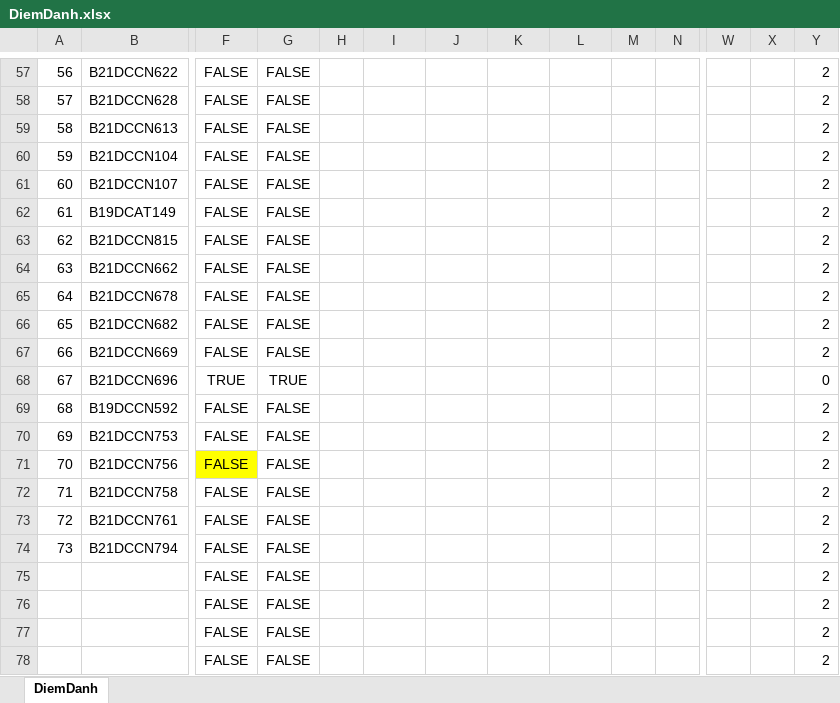
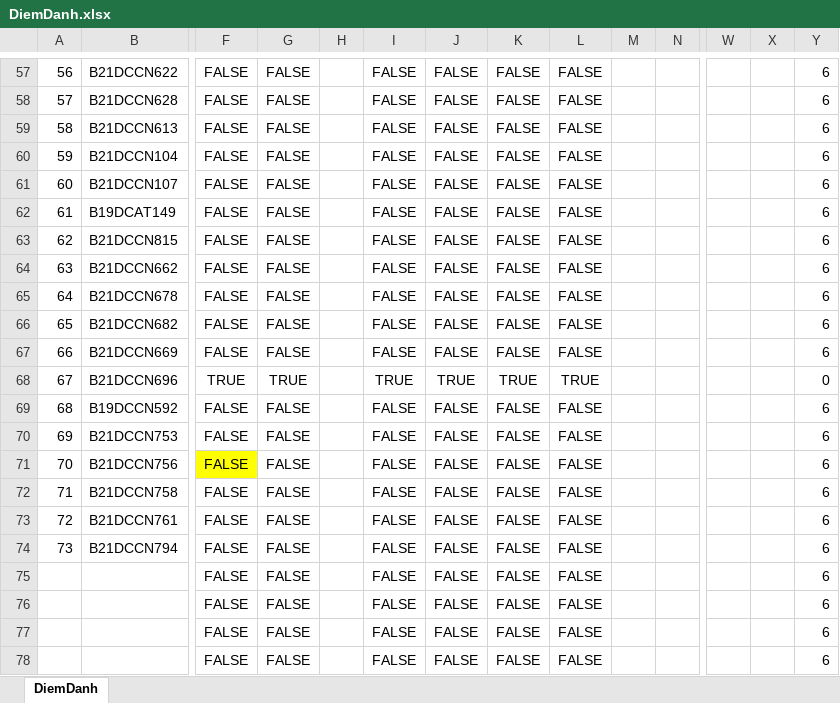
Before and after one commit to The-White-Bear/Attendance_Face_Recog_and_Email, an Excel workbook: DiemDanh.xlsx, sheet DiemDanh, drawn as a sheet; only a part is shown, gaps mark what is left out; values as stored, in another font and other column widths than the file's, no borders; removed rows and columns are numbered as before the commit, all else as after; rows hold the shown columns only; the diff covers the shown part only; the diff names each change by its address in the sheet, - before the commit and + after, or states it on an @@ line.

```diff
--- a/DiemDanh.xlsx (sheet DiemDanh)
+++ b/DiemDanh.xlsx (sheet DiemDanh)
-I57:I67: (empty)
+I57:I67: FALSE
-J57:J67: (empty)
+J57:J67: FALSE
-K57:K67: (empty)
+K57:K67: FALSE
-L57:L67: (empty)
+L57:L67: FALSE
-Y57:Y67: 2
+Y57:Y67: 6
-I68: (empty)
+I68: TRUE
-J68: (empty)
+J68: TRUE
-K68: (empty)
+K68: TRUE
-L68: (empty)
+L68: TRUE
-I69:I74: (empty)
+I69:I74: FALSE
-J69:J74: (empty)
+J69:J74: FALSE
-K69:K74: (empty)
+K69:K74: FALSE
-L69:L74: (empty)
+L69:L74: FALSE
-Y69:Y74: 2
+Y69:Y74: 6
-row 75:  |  | FALSE | FALSE |  |  |  |  |  |  |  |  |  | 2
-row 76:  |  | FALSE | FALSE |  |  |  |  |  |  |  |  |  | 2
-row 77:  |  | FALSE | FALSE |  |  |  |  |  |  |  |  |  | 2
-row 78:  |  | FALSE | FALSE |  |  |  |  |  |  |  |  |  | 2
+row 75:  |  | FALSE | FALSE |  | FALSE | FALSE | FALSE | FALSE |  |  |  |  | 6
+row 76:  |  | FALSE | FALSE |  | FALSE | FALSE | FALSE | FALSE |  |  |  |  | 6
+row 77:  |  | FALSE | FALSE |  | FALSE | FALSE | FALSE | FALSE |  |  |  |  | 6
+row 78:  |  | FALSE | FALSE |  | FALSE | FALSE | FALSE | FALSE |  |  |  |  | 6
```
Also changed, not shown: 282 edited cells elsewhere in this sheet, 5 other files.
